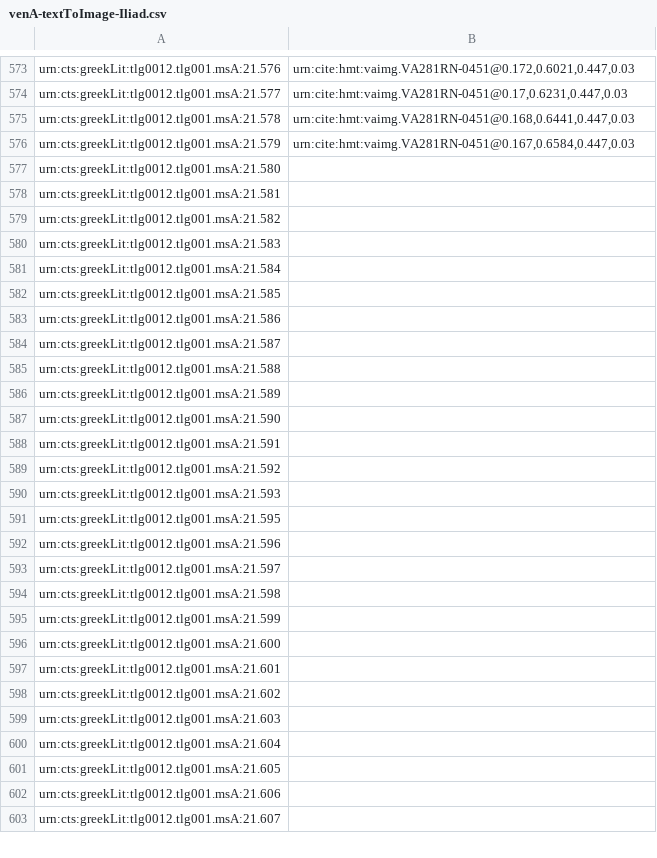
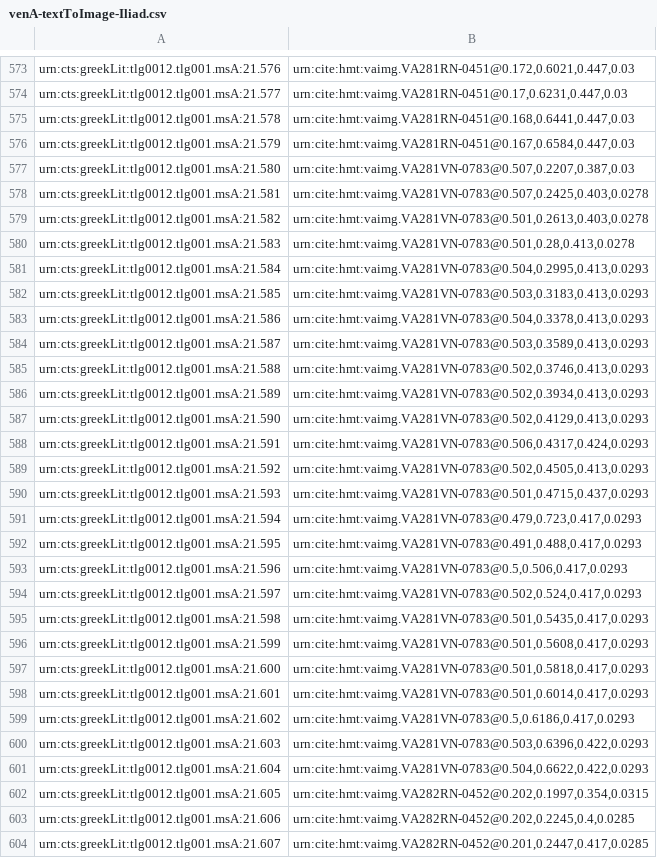
Before and after one commit to cjschu17/hcil-20, a CSV file: indices/venA-textToImage-Iliad.csv, drawn as a sheet; only a part is shown, gaps mark what is left out; the diff covers the shown part only.

Commit message:
Update venA-textToImage-Iliad.csv

```diff
--- a/indices/venA-textToImage-Iliad.csv
+++ b/indices/venA-textToImage-Iliad.csv
@@ -576,28 +576,29 @@ urn:cts:greekLit:tlg0012.tlg001.msA:21.578,"urn:cite:hmt:vaimg.VA281RN-0451@0.16
 urn:cts:greekLit:tlg0012.tlg001.msA:21.579,"urn:cite:hmt:vaimg.VA281RN-0451@0.167,0.6584,0.447,0.03"
-urn:cts:greekLit:tlg0012.tlg001.msA:21.580,""
-urn:cts:greekLit:tlg0012.tlg001.msA:21.581,""
-urn:cts:greekLit:tlg0012.tlg001.msA:21.582,""
-urn:cts:greekLit:tlg0012.tlg001.msA:21.583,""
-urn:cts:greekLit:tlg0012.tlg001.msA:21.584,""
-urn:cts:greekLit:tlg0012.tlg001.msA:21.585,""
-urn:cts:greekLit:tlg0012.tlg001.msA:21.586,""
-urn:cts:greekLit:tlg0012.tlg001.msA:21.587,""
-urn:cts:greekLit:tlg0012.tlg001.msA:21.588,""
-urn:cts:greekLit:tlg0012.tlg001.msA:21.589,""
-urn:cts:greekLit:tlg0012.tlg001.msA:21.590,""
-urn:cts:greekLit:tlg0012.tlg001.msA:21.591,""
-urn:cts:greekLit:tlg0012.tlg001.msA:21.592,""
-urn:cts:greekLit:tlg0012.tlg001.msA:21.593,""
-urn:cts:greekLit:tlg0012.tlg001.msA:21.595,""
-urn:cts:greekLit:tlg0012.tlg001.msA:21.596,""
-urn:cts:greekLit:tlg0012.tlg001.msA:21.597,""
-urn:cts:greekLit:tlg0012.tlg001.msA:21.598,""
-urn:cts:greekLit:tlg0012.tlg001.msA:21.599,""
-urn:cts:greekLit:tlg0012.tlg001.msA:21.600,""
-urn:cts:greekLit:tlg0012.tlg001.msA:21.601,""
-urn:cts:greekLit:tlg0012.tlg001.msA:21.602,""
-urn:cts:greekLit:tlg0012.tlg001.msA:21.603,""
-urn:cts:greekLit:tlg0012.tlg001.msA:21.604,""
-urn:cts:greekLit:tlg0012.tlg001.msA:21.605,""
-urn:cts:greekLit:tlg0012.tlg001.msA:21.606,""
-urn:cts:greekLit:tlg0012.tlg001.msA:21.607,""
+urn:cts:greekLit:tlg0012.tlg001.msA:21.580,"urn:cite:hmt:vaimg.VA281VN-0783@0.507,0.2207,0.387,0.03"
+urn:cts:greekLit:tlg0012.tlg001.msA:21.581,"urn:cite:hmt:vaimg.VA281VN-0783@0.507,0.2425,0.403,0.0278"
+urn:cts:greekLit:tlg0012.tlg001.msA:21.582,"urn:cite:hmt:vaimg.VA281VN-0783@0.501,0.2613,0.403,0.0278"
+urn:cts:greekLit:tlg0012.tlg001.msA:21.583,"urn:cite:hmt:vaimg.VA281VN-0783@0.501,0.28,0.413,0.0278"
+urn:cts:greekLit:tlg0012.tlg001.msA:21.584,"urn:cite:hmt:vaimg.VA281VN-0783@0.504,0.2995,0.413,0.0293"
+urn:cts:greekLit:tlg0012.tlg001.msA:21.585,"urn:cite:hmt:vaimg.VA281VN-0783@0.503,0.3183,0.413,0.0293"
+urn:cts:greekLit:tlg0012.tlg001.msA:21.586,"urn:cite:hmt:vaimg.VA281VN-0783@0.504,0.3378,0.413,0.0293"
+urn:cts:greekLit:tlg0012.tlg001.msA:21.587,"urn:cite:hmt:vaimg.VA281VN-0783@0.503,0.3589,0.413,0.0293"
+urn:cts:greekLit:tlg0012.tlg001.msA:21.588,"urn:cite:hmt:vaimg.VA281VN-0783@0.502,0.3746,0.413,0.0293"
+urn:cts:greekLit:tlg0012.tlg001.msA:21.589,"urn:cite:hmt:vaimg.VA281VN-0783@0.502,0.3934,0.413,0.0293"
+urn:cts:greekLit:tlg0012.tlg001.msA:21.590,"urn:cite:hmt:vaimg.VA281VN-0783@0.502,0.4129,0.413,0.0293"
+urn:cts:greekLit:tlg0012.tlg001.msA:21.591,"urn:cite:hmt:vaimg.VA281VN-0783@0.506,0.4317,0.424,0.0293"
+urn:cts:greekLit:tlg0012.tlg001.msA:21.592,"urn:cite:hmt:vaimg.VA281VN-0783@0.502,0.4505,0.413,0.0293"
+urn:cts:greekLit:tlg0012.tlg001.msA:21.593,"urn:cite:hmt:vaimg.VA281VN-0783@0.501,0.4715,0.437,0.0293"
+urn:cts:greekLit:tlg0012.tlg001.msA:21.594,"urn:cite:hmt:vaimg.VA281VN-0783@0.479,0.723,0.417,0.0293"
+urn:cts:greekLit:tlg0012.tlg001.msA:21.595,"urn:cite:hmt:vaimg.VA281VN-0783@0.491,0.488,0.417,0.0293"
+urn:cts:greekLit:tlg0012.tlg001.msA:21.596,"urn:cite:hmt:vaimg.VA281VN-0783@0.5,0.506,0.417,0.0293"
+urn:cts:greekLit:tlg0012.tlg001.msA:21.597,"urn:cite:hmt:vaimg.VA281VN-0783@0.502,0.524,0.417,0.0293"
+urn:cts:greekLit:tlg0012.tlg001.msA:21.598,"urn:cite:hmt:vaimg.VA281VN-0783@0.501,0.5435,0.417,0.0293"
+urn:cts:greekLit:tlg0012.tlg001.msA:21.599,"urn:cite:hmt:vaimg.VA281VN-0783@0.501,0.5608,0.417,0.0293"
+urn:cts:greekLit:tlg0012.tlg001.msA:21.600,"urn:cite:hmt:vaimg.VA281VN-0783@0.501,0.5818,0.417,0.0293"
+urn:cts:greekLit:tlg0012.tlg001.msA:21.601,"urn:cite:hmt:vaimg.VA281VN-0783@0.501,0.6014,0.417,0.0293"
+urn:cts:greekLit:tlg0012.tlg001.msA:21.602,"urn:cite:hmt:vaimg.VA281VN-0783@0.5,0.6186,0.417,0.0293"
+urn:cts:greekLit:tlg0012.tlg001.msA:21.603,"urn:cite:hmt:vaimg.VA281VN-0783@0.503,0.6396,0.422,0.0293"
+urn:cts:greekLit:tlg0012.tlg001.msA:21.604,"urn:cite:hmt:vaimg.VA281VN-0783@0.504,0.6622,0.422,0.0293"
+urn:cts:greekLit:tlg0012.tlg001.msA:21.605,"urn:cite:hmt:vaimg.VA282RN-0452@0.202,0.1997,0.354,0.0315"
+urn:cts:greekLit:tlg0012.tlg001.msA:21.606,"urn:cite:hmt:vaimg.VA282RN-0452@0.202,0.2245,0.4,0.0285"
+urn:cts:greekLit:tlg0012.tlg001.msA:21.607,"urn:cite:hmt:vaimg.VA282RN-0452@0.201,0.2447,0.417,0.0285"
```
Also changed, not shown: 4 edited cells elsewhere in this file.
